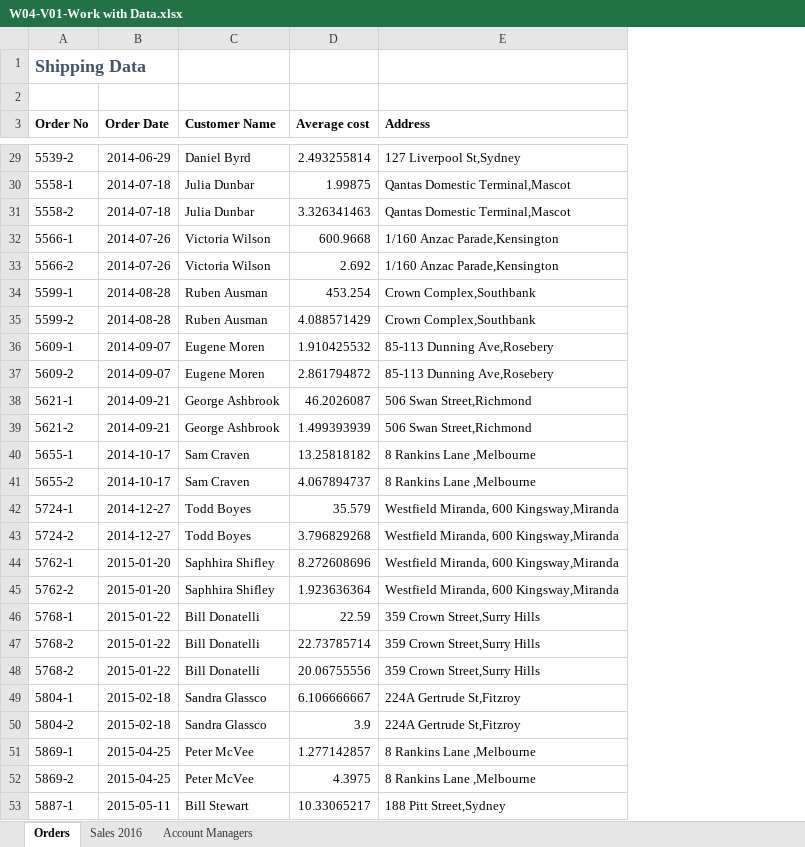
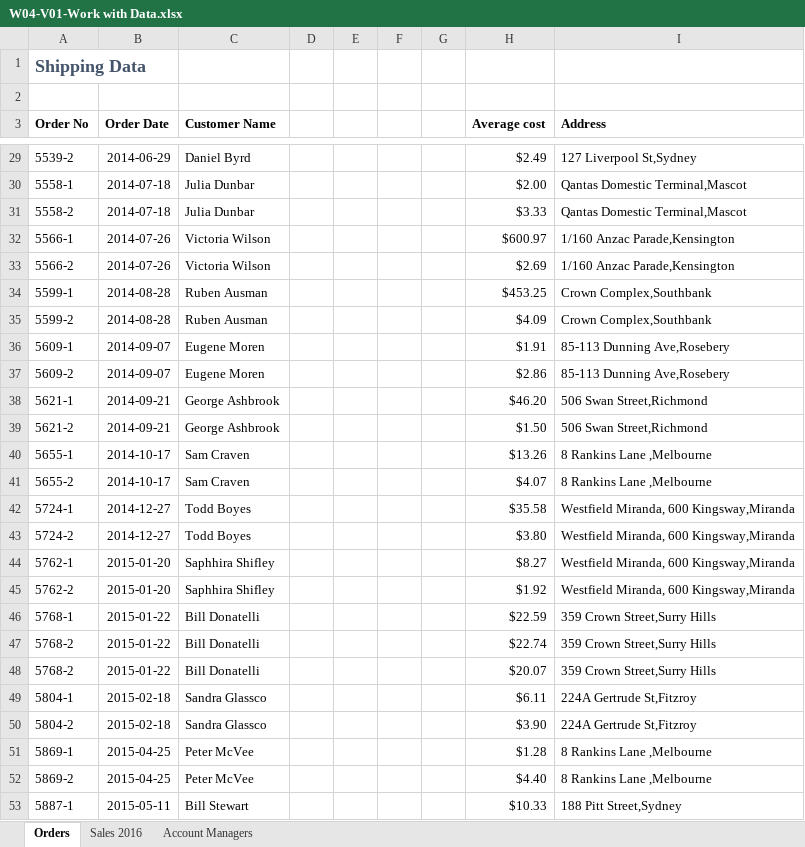
Before and after one commit to SandeepTukkunor/100_Days_Of_Code, an Excel workbook: Visualization/Excel Specialization/course 1/Week 4/W04-V01-Work with Data.xlsx, sheet Orders, drawn as a sheet; only a part is shown, gaps mark what is left out; values as stored, in another font and other column widths than the file's, no borders; conditional formats not drawn; addresses are those after the commit; the diff covers the shown part only; the diff names each change by its address in the sheet, - before the commit and + after, or states it on an @@ line.

```diff
--- a/Visualization/Excel Specialization/course 1/Week 4/W04-V01-Work with Data.xlsx (sheet Orders)
+++ b/Visualization/Excel Specialization/course 1/Week 4/W04-V01-Work with Data.xlsx (sheet Orders)
+column D, empty
+column E, empty
+column F, empty
+column G, empty
-H29 (Average cost): 2.493255814
+H29 (Average cost): $2.49
-H30 (Average cost): 1.99875
+H30 (Average cost): $2.00
-H31 (Average cost): 3.326341463
+H31 (Average cost): $3.33
-H32 (Average cost): 600.9668
+H32 (Average cost): $600.97
-H33 (Average cost): 2.692
+H33 (Average cost): $2.69
-H34 (Average cost): 453.254
+H34 (Average cost): $453.25
-H35 (Average cost): 4.088571429
+H35 (Average cost): $4.09
-H36 (Average cost): 1.910425532
+H36 (Average cost): $1.91
-H37 (Average cost): 2.861794872
+H37 (Average cost): $2.86
-H38 (Average cost): 46.2026087
+H38 (Average cost): $46.20
-H39 (Average cost): 1.499393939
+H39 (Average cost): $1.50
-H40 (Average cost): 13.25818182
+H40 (Average cost): $13.26
-H41 (Average cost): 4.067894737
+H41 (Average cost): $4.07
-H42 (Average cost): 35.579
+H42 (Average cost): $35.58
-H43 (Average cost): 3.796829268
+H43 (Average cost): $3.80
-H44 (Average cost): 8.272608696
+H44 (Average cost): $8.27
-H45 (Average cost): 1.923636364
+H45 (Average cost): $1.92
-H46 (Average cost): 22.59
+H46 (Average cost): $22.59
-H47 (Average cost): 22.73785714
+H47 (Average cost): $22.74
-H48 (Average cost): 20.06755556
+H48 (Average cost): $20.07
-H49 (Average cost): 6.106666667
+H49 (Average cost): $6.11
-H50 (Average cost): 3.9
+H50 (Average cost): $3.90
-H51 (Average cost): 1.277142857
+H51 (Average cost): $1.28
-H52 (Average cost): 4.3975
+H52 (Average cost): $4.40
-H53 (Average cost): 10.33065217
+H53 (Average cost): $10.33
```
Also changed, not shown: 1014 edited cells elsewhere in this sheet, formulas that keep their value.
